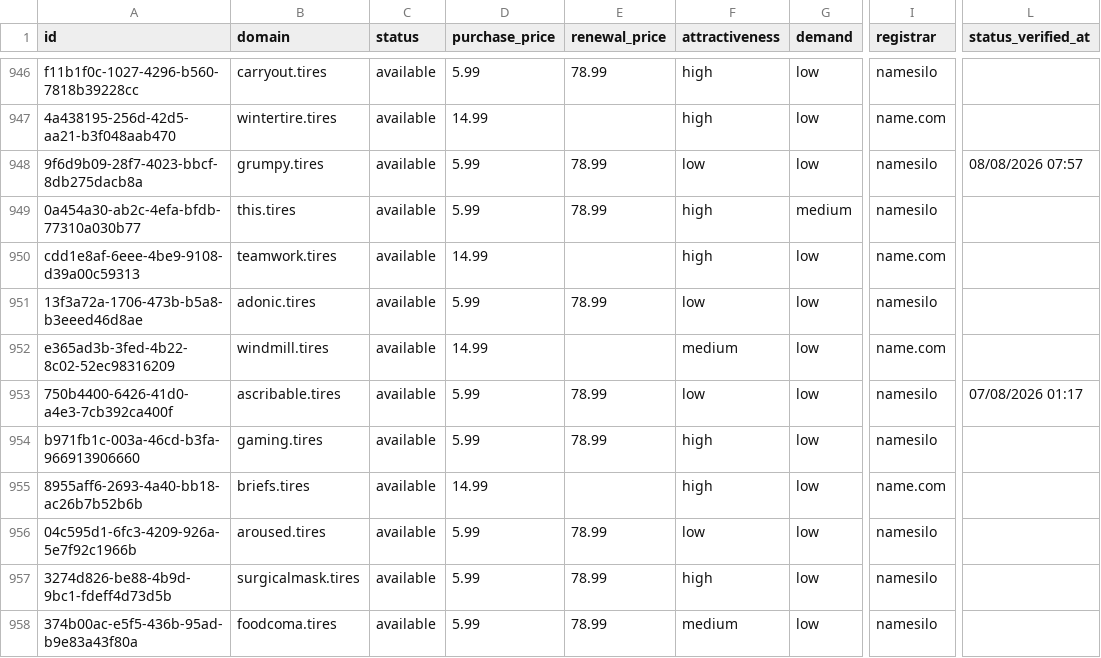
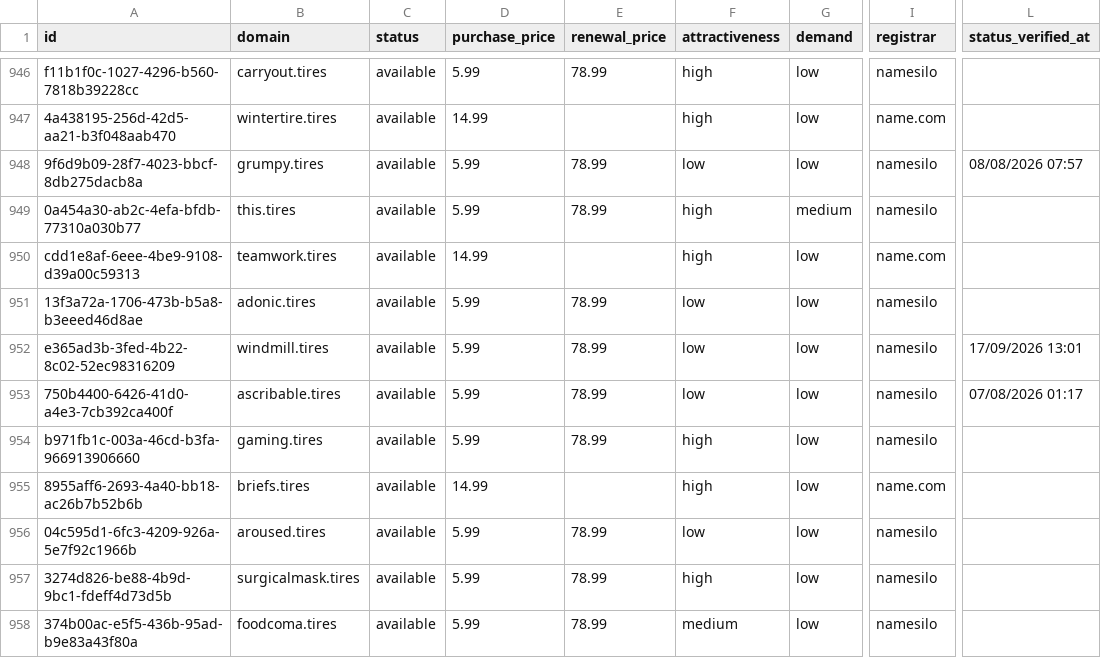
Before and after one commit to UniqueDomains/tires-oneword-domains, a CSV file: tires.csv, drawn as a sheet; only a part is shown, gaps mark what is left out; the diff names each change by its address in the sheet, - before the commit and + after, or states it on an @@ line.

Commit message:
Domains update

```diff
--- a/tires.csv
+++ b/tires.csv
-D952 (purchase_price): 14.99
+D952 (purchase_price): 5.99
-E952 (renewal_price): (empty)
+E952 (renewal_price): 78.99
-F952 (attractiveness): medium
+F952 (attractiveness): low
-I952 (registrar): name.com
+I952 (registrar): namesilo
-L952 (status_verified_at): (empty)
+L952 (status_verified_at): 17/09/2026 13:01
```
Also changed, not shown: 4 other files.
